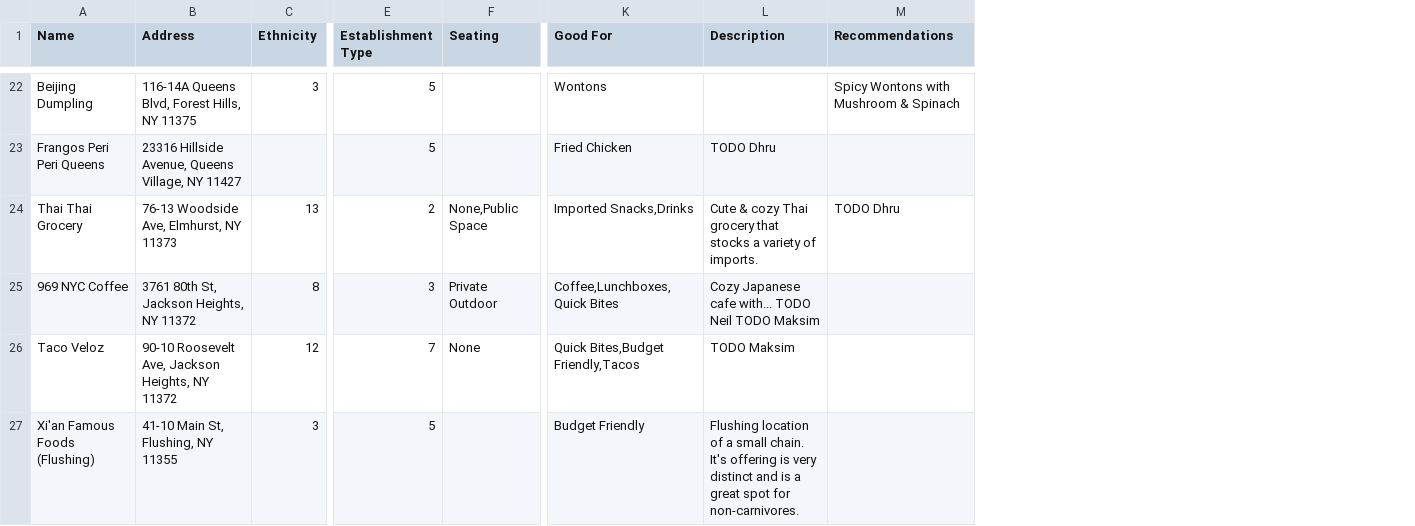
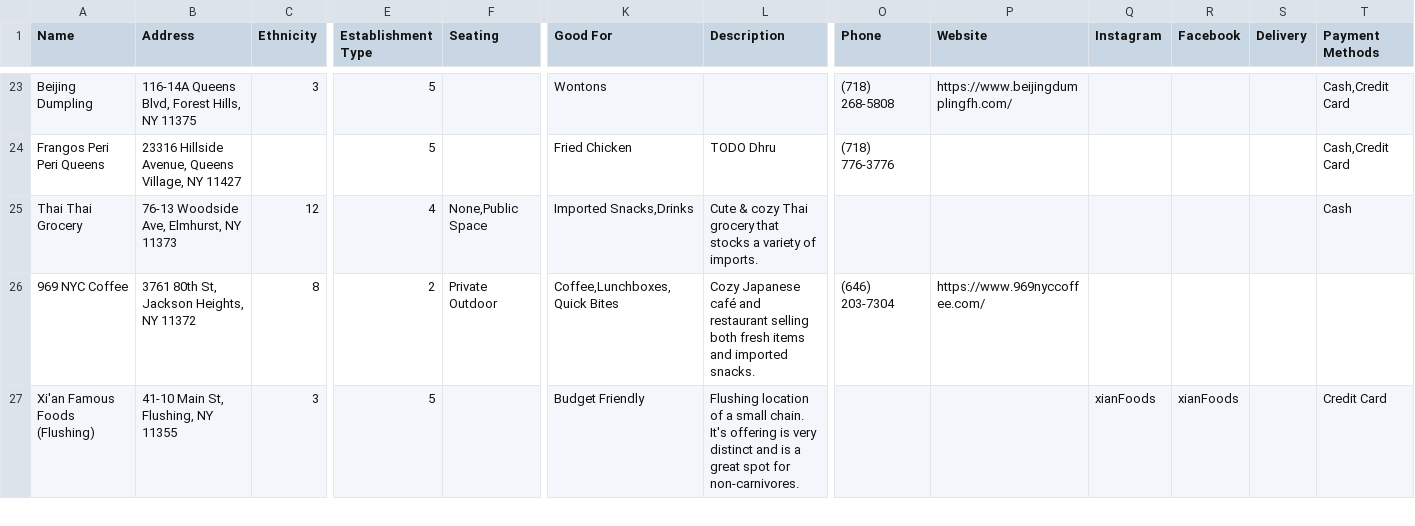
Before and after one commit to max11D/microcosm, a CSV file: data/restaurants_recoded.csv, drawn as a sheet; only a part is shown, gaps mark what is left out; removed rows and columns are numbered as before the commit, all else as after; rows hold the shown columns only; the diff covers the shown part only; the diff names each change by its address in the sheet, - before the commit and + after, or states it on an @@ line.

```diff
--- a/data/restaurants_recoded.csv
+++ b/data/restaurants_recoded.csv
-column M (Recommendations), rows 22-24: Spicy Wontons with Mushroom & Spinach |  | TODO Dhru
+column O (Phone), rows 23-26: (718) 268-5808 | (718) 776-3776 |  | (646) 203-7304
+column P (Website), rows 23-26: https://www.beijingdumplingfh.com/ |  |  | https://www.969nyccoffee.com/
+column Q (Instagram), row 27: xianFoods
+column R (Facebook), row 27: xianFoods
+column S (Delivery), empty
+column T (Payment Methods), rows 23-27: Cash,Credit Card | Cash,Credit Card | Cash |  | Credit Card
-C25 (Ethnicity): 13
+C25 (Ethnicity): 12
-E25 (Establishment Type): 2
+E25 (Establishment Type): 4
-E26 (Establishment Type): 3
+E26 (Establishment Type): 2
-L26 (Description): Cozy Japanese cafe with... TODO Neil TODO Maksim
+L26 (Description): Cozy Japanese café and restaurant selling both fresh items and imported snacks.
-row 26: Taco Veloz | 90-10 Roosevelt Ave, Jackson Heights, NY 11372 | 12 | 7 | None | Quick Bites,Budget Friendly,Tacos | TODO Maksim
```
Also changed, not shown: 4 added rows, 3 removed rows and 12 edited cells elsewhere in this file, 38 other files.
